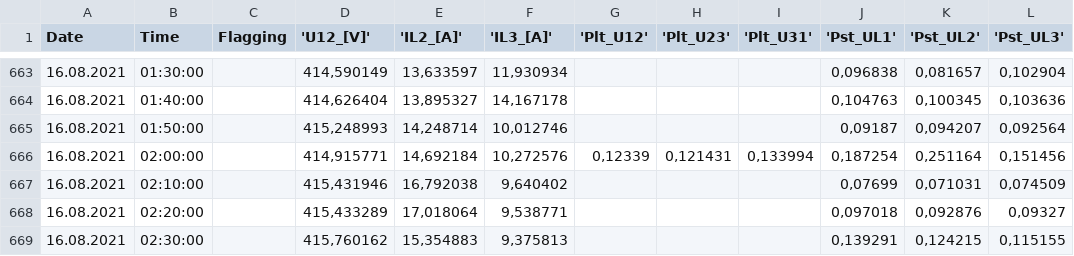
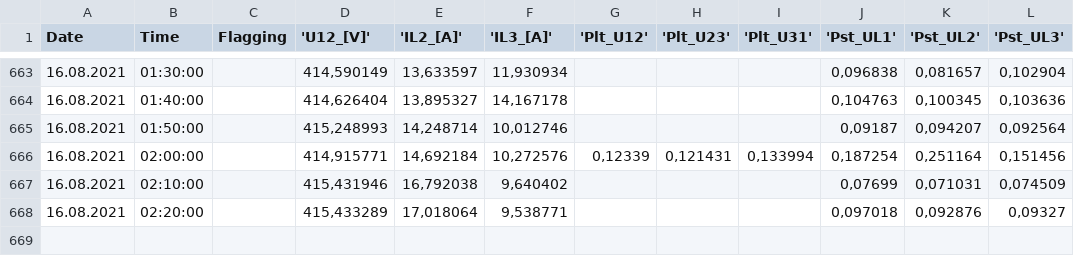
Before and after one commit to bgnatowski/Data-Analyzer-by-Bartosz-Gnatowski, a CSV file: src/main/resources/data/testPQ.csv, drawn as a sheet; only a part is shown, gaps mark what is left out; the diff names each change by its address in the sheet, - before the commit and + after, or states it on an @@ line.

```diff
--- a/src/main/resources/data/testPQ.csv
+++ b/src/main/resources/data/testPQ.csv
-row 669: 16.08.2021 | 02:30:00 |  | 415,760162 | 15,354883 | 9,375813 |  |  |  | 0,139291 | 0,124215 | 0,115155
```
Also changed, not shown: 16 other files.
